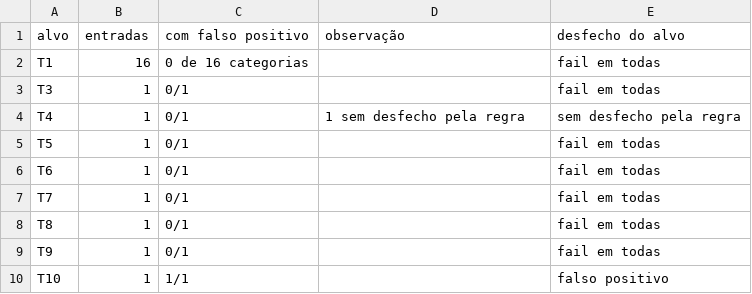
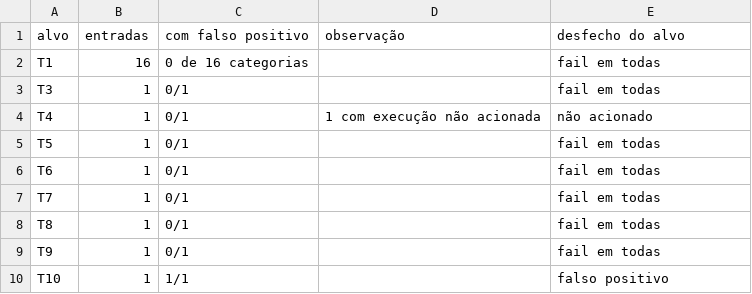
Before and after one commit to lluigecm/autohealing-e2e-tests, a CSV file: experiments/analysis/tabelas/10-falso-positivo-por-alvo.csv, drawn as a sheet.

```diff
--- a/experiments/analysis/tabelas/10-falso-positivo-por-alvo.csv
+++ b/experiments/analysis/tabelas/10-falso-positivo-por-alvo.csv
@@ -3,3 +3,3 @@ T1,16,0 de 16 categorias,,fail em todas
 T3,1,0/1,,fail em todas
-T4,1,0/1,1 sem desfecho pela regra,sem desfecho pela regra
+T4,1,0/1,1 com execução não acionada,não acionado
 T5,1,0/1,,fail em todas
```
Also changed, not shown: experiments/analysis/tabelas/09-falso-positivo-entradas.csv, 12 other files.
